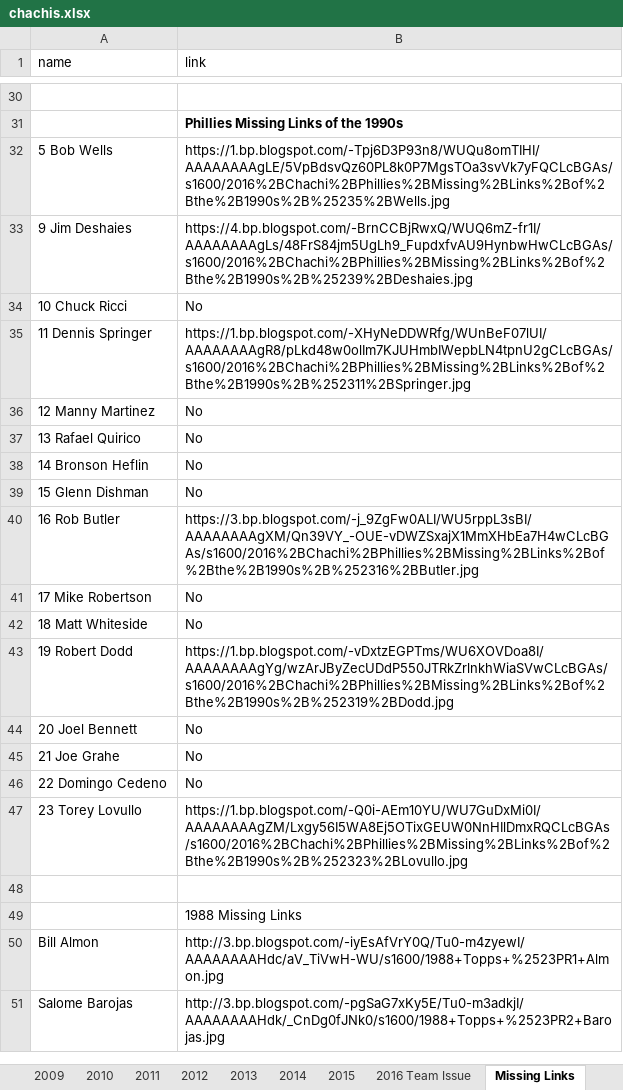
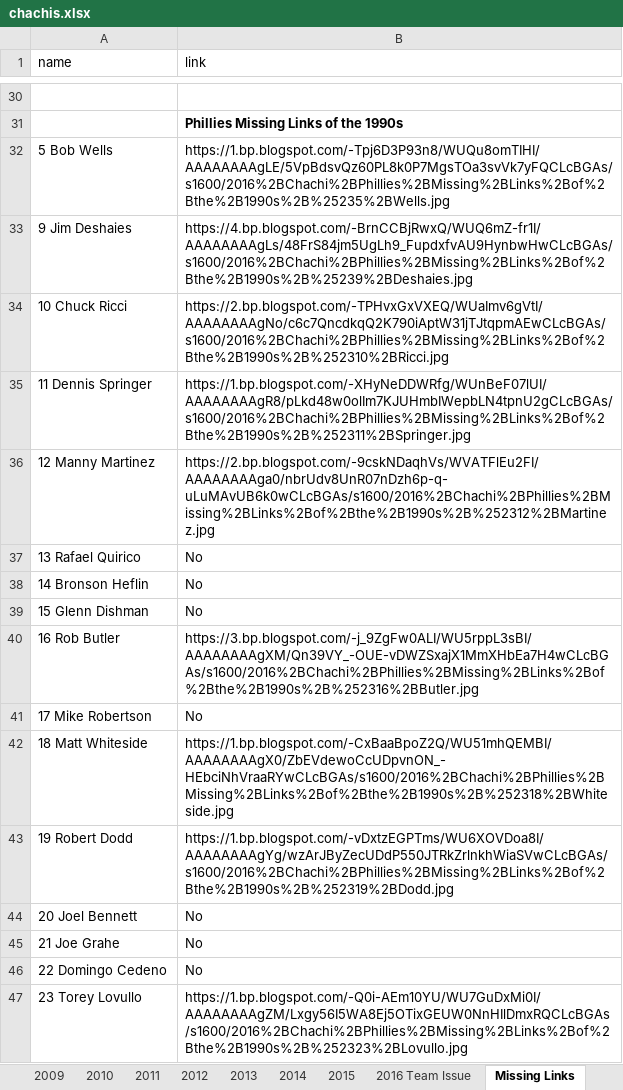
Before and after one commit to Wolfbane50/myApp, an Excel workbook: chachis.xlsx, sheet Missing Links, drawn as a sheet; only a part is shown, gaps mark what is left out; the shorter side is filled out with more unchanged rows; values as stored, in another font and other column widths than the file's, no borders; the diff names each change by its address in the sheet, - before the commit and + after, or states it on an @@ line.

```diff
--- a/chachis.xlsx (sheet Missing Links)
+++ b/chachis.xlsx (sheet Missing Links)
-B34 (link): No
+B34 (link): https://2.bp.blogspot.com/-TPHvxGxVXEQ/WUaImv6gVtI/AAAAAAAAgNo/c6c7QncdkqQ2K790iAptW31jTJtqpmAEwCLcBGAs/s1600/2016%2BChachi%2BPhillies%2BMissing%2BLinks%2Bof%2Bthe%2B1990s%2B%252310%2BRicci.jpg
-B36 (link): No
+B36 (link): https://2.bp.blogspot.com/-9cskNDaqhVs/WVATFlEu2FI/AAAAAAAAga0/nbrUdv8UnR07nDzh6p-q-uLuMAvUB6k0wCLcBGAs/s1600/2016%2BChachi%2BPhillies%2BMissing%2BLinks%2Bof%2Bthe%2B1990s%2B%252312%2BMartinez.jpg
-B42 (link): No
+B42 (link): https://1.bp.blogspot.com/-CxBaaBpoZ2Q/WU51mhQEMBI/AAAAAAAAgX0/ZbEVdewoCcUDpvnON_-HEbciNhVraaRYwCLcBGAs/s1600/2016%2BChachi%2BPhillies%2BMissing%2BLinks%2Bof%2Bthe%2B1990s%2B%252318%2BWhiteside.jpg
```
Also changed, not shown: sheet 1982, buntseries2.xlsx.
